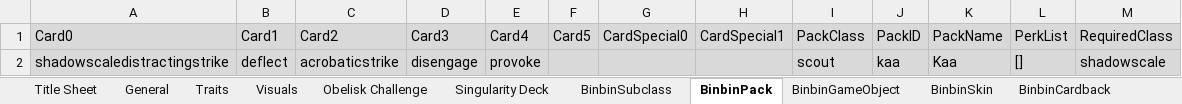
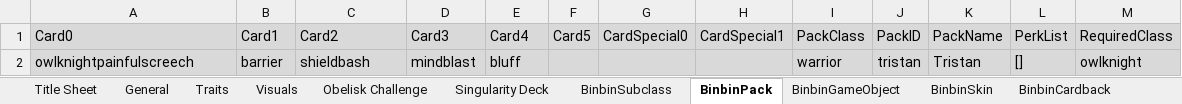
Before and after one commit to binbinmods/Tristan, an Excel workbook: Tristan.xlsx, sheet BinbinPack, drawn as a sheet; values as stored, in another font and other column widths than the file's, no borders; charts and pictures not drawn; removed rows and columns are numbered as before the commit, all else as after; the diff names each change by its address in the sheet, - before the commit and + after, or states it on an @@ line.

```diff
--- a/Tristan.xlsx (sheet BinbinPack)
+++ b/Tristan.xlsx (sheet BinbinPack)
-row 2: shadowscaledistractingstrike | deflect | acrobaticstrike | disengage | provoke |  |  |  | scout | kaa | Kaa | [] | shadowscale
+row 2: owlknightpainfulscreech | barrier | shieldbash | mindblast | bluff |  |  |  | warrior | tristan | Tristan | [] | owlknight
```
Also changed, not shown: sheet BinbinSubclass, sheet BinbinTraits, sheet Singularity Deck, sheet General, sheet Traits, sheet Obelisk Challenge, 4 more sheets, formulas that keep their value, hidden cells, 26 other files.
